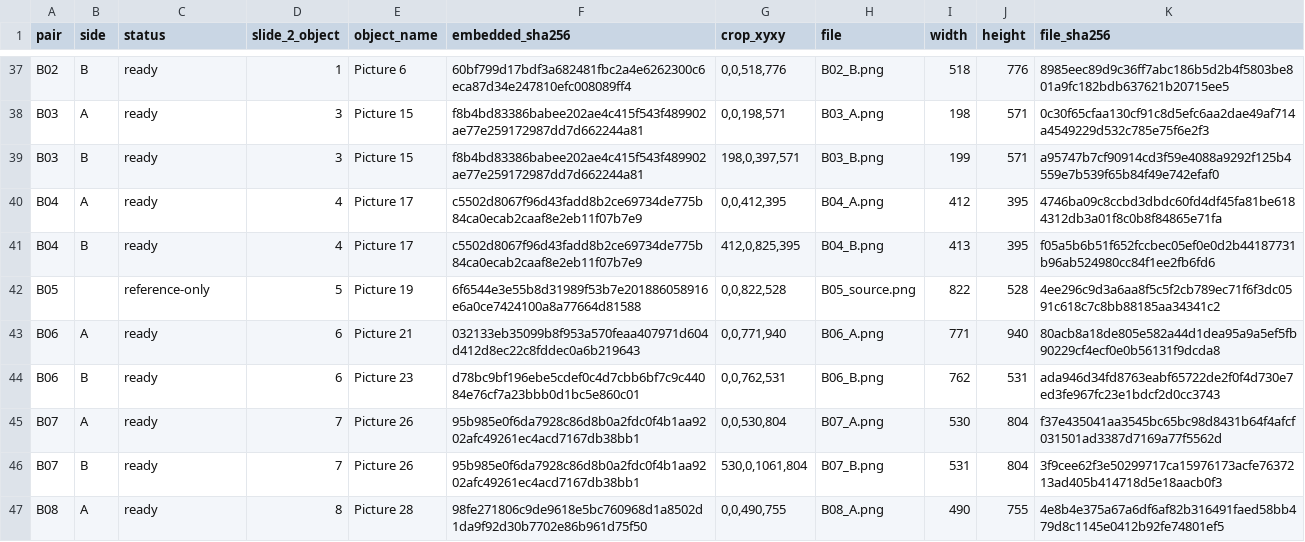
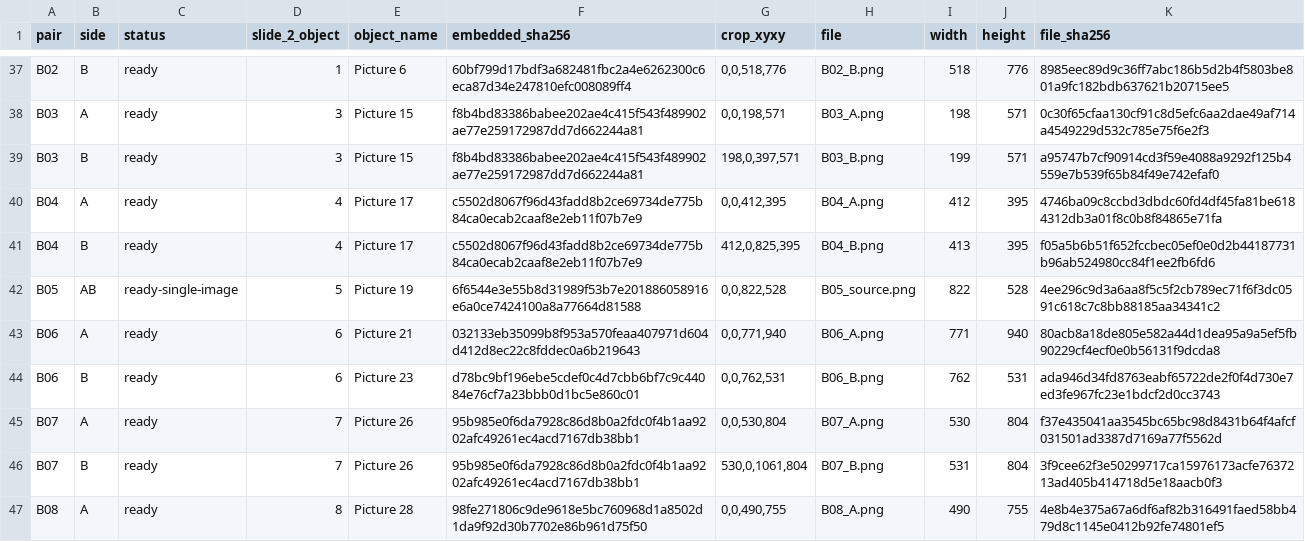
Before and after one commit to eleanor-wsyy/AI-MOST, a CSV file: docs/most-image-provenance.csv, drawn as a sheet; only a part is shown, gaps mark what is left out.

Commit message:
Run MOST pair B05 with the complete single image

```diff
--- a/docs/most-image-provenance.csv
+++ b/docs/most-image-provenance.csv
@@ -41,3 +41,3 @@ B04,A,ready,4,Picture 17,c5502d8067f96d43fadd8b2ce69734de775b84ca0ecab2caaf8e2eb
 B04,B,ready,4,Picture 17,c5502d8067f96d43fadd8b2ce69734de775b84ca0ecab2caaf8e2eb11f07b7e9,"412,0,825,395",B04_B.png,413,395,f05a5b6b51f652fccbec05ef0e0d2b44187731b96ab524980cc84f1ee2fb6fd6
-B05,,reference-only,5,Picture 19,6f6544e3e55b8d31989f53b7e201886058916e6a0ce7424100a8a77664d81588,"0,0,822,528",B05_source.png,822,528,4ee296c9d3a6aa8f5c5f2cb789ec71f6f3dc0591c618c7c8bb88185aa34341c2
+B05,AB,ready-single-image,5,Picture 19,6f6544e3e55b8d31989f53b7e201886058916e6a0ce7424100a8a77664d81588,"0,0,822,528",B05_source.png,822,528,4ee296c9d3a6aa8f5c5f2cb789ec71f6f3dc0591c618c7c8bb88185aa34341c2
 B06,A,ready,6,Picture 21,032133eb35099b8f953a570feaa407971d604d412d8ec22c8fddec0a6b219643,"0,0,771,940",B06_A.png,771,940,80acb8a18de805e582a44d1dea95a9a5ef5fb90229cf4ecf0e0b56131f9dcda8
```
Also changed, not shown: 7 other files.
